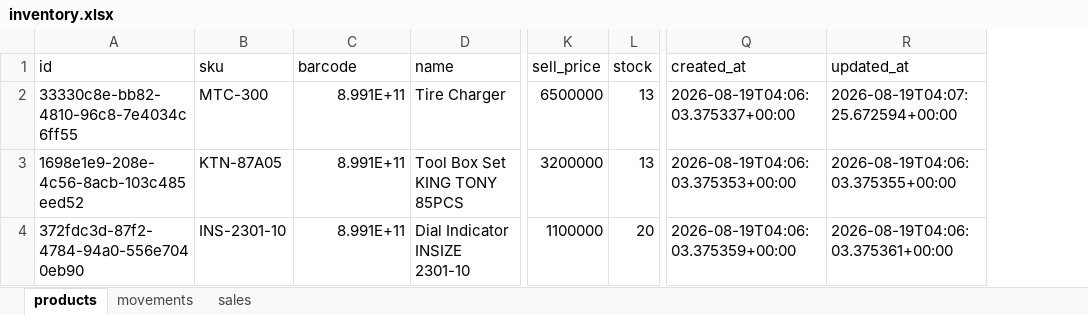
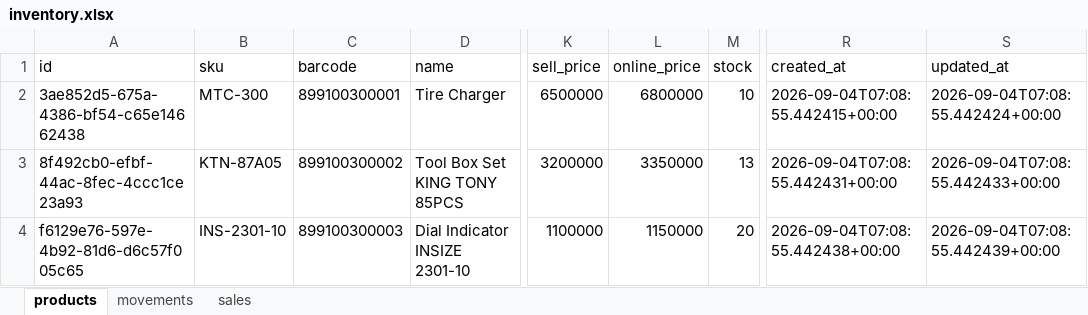
Before and after one commit to Lutyz-ez/Stock-Mandiri, an Excel workbook: backend/inventory.xlsx, sheet products, drawn as a sheet; only a part is shown, gaps mark what is left out; values as stored, in another font and other column widths than the file's, no borders; addresses are those after the commit; the diff names each change by its address in the sheet, - before the commit and + after, or states it on an @@ line.

```diff
--- a/backend/inventory.xlsx (sheet products)
+++ b/backend/inventory.xlsx (sheet products)
+column L (online_price), rows 2-4: 6800000 | 3350000 | 1150000
-A2 (id): 33330c8e-bb82-4810-96c8-7e4034c6ff55
+A2 (id): 3ae852d5-675a-4386-bf54-c65e14662438
-C2 (barcode): 8.991E+11
+C2 (barcode): 899100300001
-M2 (stock): 13
+M2 (stock): 10
-R2 (created_at): 2026-08-19T04:06:03.375337+00:00
+R2 (created_at): 2026-09-04T07:08:55.442415+00:00
-S2 (updated_at): 2026-08-19T04:07:25.672594+00:00
+S2 (updated_at): 2026-09-04T07:08:55.442424+00:00
-A3 (id): 1698e1e9-208e-4c56-8acb-103c485eed52
+A3 (id): 8f492cb0-efbf-44ac-8fec-4ccc1ce23a93
-C3 (barcode): 8.991E+11
+C3 (barcode): 899100300002
-R3 (created_at): 2026-08-19T04:06:03.375353+00:00
+R3 (created_at): 2026-09-04T07:08:55.442431+00:00
-S3 (updated_at): 2026-08-19T04:06:03.375355+00:00
+S3 (updated_at): 2026-09-04T07:08:55.442433+00:00
-A4 (id): 372fdc3d-87f2-4784-94a0-556e7040eb90
+A4 (id): f6129e76-597e-4b92-81d6-d6c57f005c65
-C4 (barcode): 8.991E+11
+C4 (barcode): 899100300003
-R4 (created_at): 2026-08-19T04:06:03.375359+00:00
+R4 (created_at): 2026-09-04T07:08:55.442438+00:00
-S4 (updated_at): 2026-08-19T04:06:03.375361+00:00
+S4 (updated_at): 2026-09-04T07:08:55.442439+00:00
```
Also changed, not shown: sheet movements, sheet sales, 5 other files.
